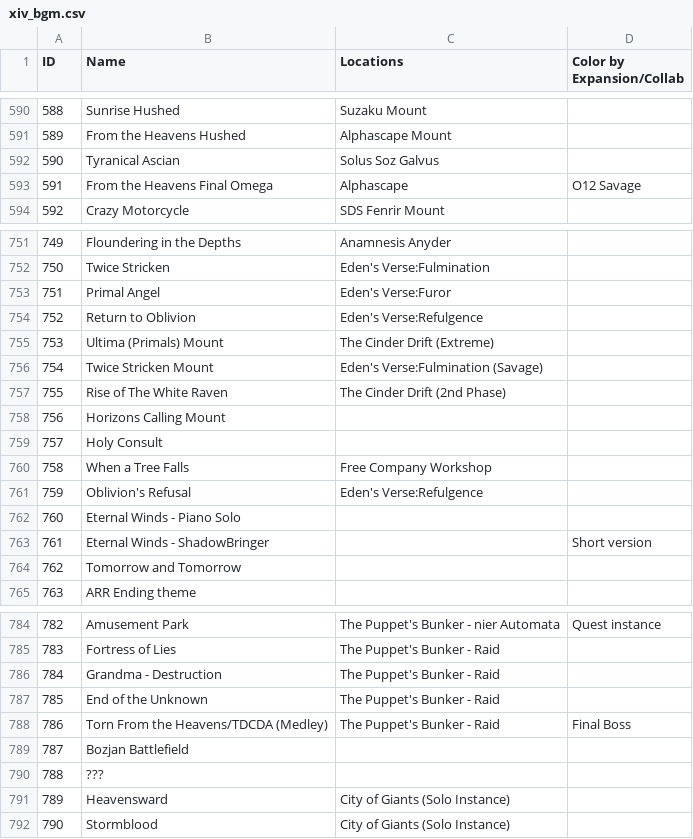
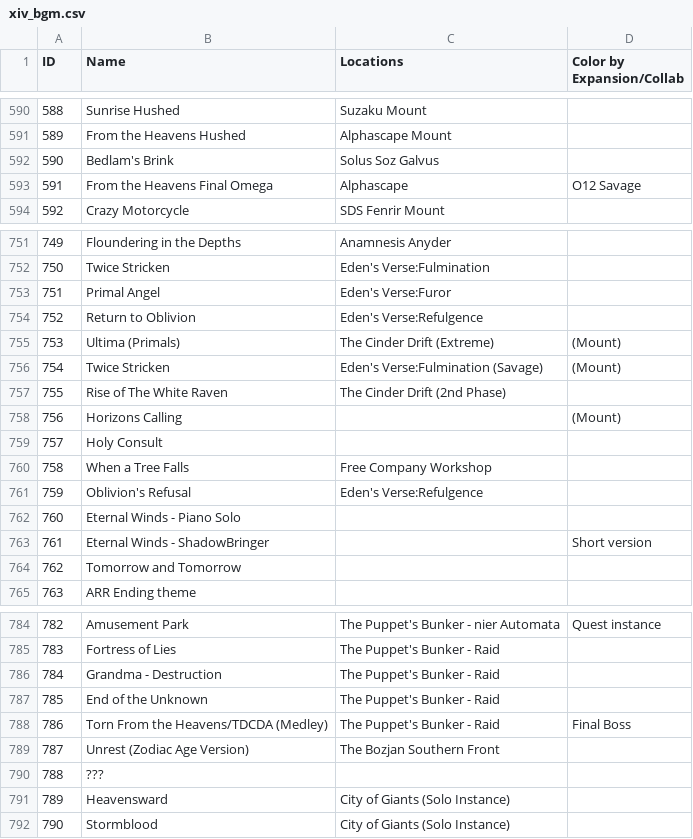
Before and after one commit to perchbirdd/OrchestrionPlugin, a CSV file: Data/xiv_bgm.csv, drawn as a sheet; only a part is shown, gaps mark what is left out; the diff covers the shown part only.

```diff
--- a/Data/xiv_bgm.csv
+++ b/Data/xiv_bgm.csv
@@ -591,3 +591,3 @@ ID;Name;Locations;Color by Expansion/Collab
 589;From the Heavens Hushed;Alphascape Mount;
-590;Tyranical Ascian;Solus Soz Galvus;
+590;Bedlam's Brink;Solus Soz Galvus;
 591;From the Heavens Final Omega;Alphascape;O12 Savage
@@ -754,6 +754,6 @@ ID;Name;Locations;Color by Expansion/Collab
 752;Return to Oblivion;Eden's Verse:Refulgence;
-753;Ultima (Primals) Mount;The Cinder Drift (Extreme);
-754;Twice Stricken Mount;Eden's Verse:Fulmination (Savage);
+753;Ultima (Primals);The Cinder Drift (Extreme);(Mount)
+754;Twice Stricken;Eden's Verse:Fulmination (Savage);(Mount)
 755;Rise of The White Raven;The Cinder Drift (2nd Phase);
-756;Horizons Calling Mount;;
+756;Horizons Calling;;(Mount)
 757;Holy Consult;;
@@ -788,3 +788,3 @@ ID;Name;Locations;Color by Expansion/Collab
 786;Torn From the Heavens/TDCDA (Medley);The Puppet's Bunker - Raid;Final Boss
-787;Bozjan Battlefield;;
+787;Unrest (Zodiac Age Version);The Bozjan Southern Front;
 788;???;;
```
Also changed, not shown: 23 edited cells elsewhere in this file, 2 other files.
